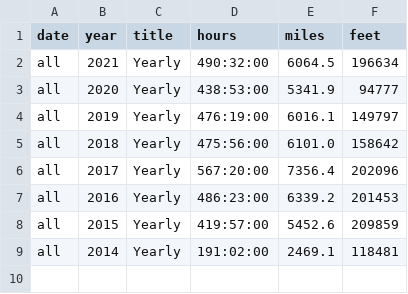
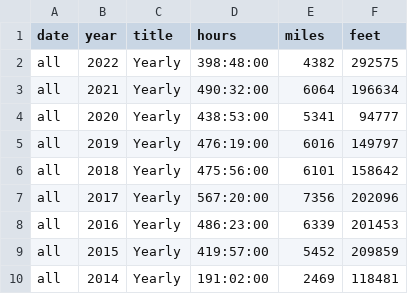
Before and after one commit to norvig/pytudes, a TSV file: ipynb/bikeyears.tsv, drawn as a sheet.

```diff
--- a/ipynb/bikeyears.tsv
+++ b/ipynb/bikeyears.tsv
@@ -1,9 +1,10 @@
 date	year	title	hours	miles	feet
-all	2021	Yearly	490:32:00	6064.5	196634
-all	2020	Yearly	438:53:00	5341.9	94777
-all	2019	Yearly	476:19:00	6016.1	149797
-all	2018	Yearly	475:56:00	6101.0	158642
-all	2017	Yearly	567:20:00	7356.4	202096
-all	2016	Yearly	486:23:00	6339.2	201453
-all	2015	Yearly	419:57:00	5452.6	209859
-all	2014	Yearly	191:02:00	2469.1	118481
+all	2022	Yearly	398:48:00	4382	292575
+all	2021	Yearly	490:32:00	6064	196634
+all	2020	Yearly	438:53:00	5341	94777
+all	2019	Yearly	476:19:00	6016	149797
+all	2018	Yearly	475:56:00	6101	158642
+all	2017	Yearly	567:20:00	7356	202096
+all	2016	Yearly	486:23:00	6339	201453
+all	2015	Yearly	419:57:00	5452	209859
+all	2014	Yearly	191:02:00	2469	118481
```
Also changed, not shown: ipynb/bikerides.tsv, 4 other files.
